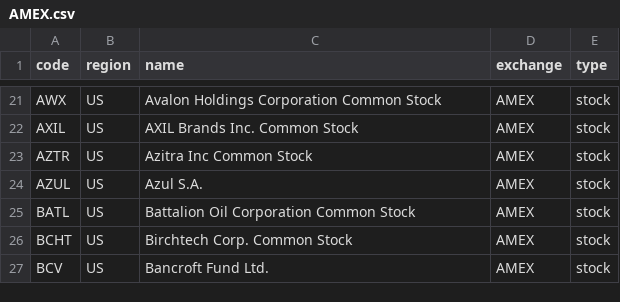
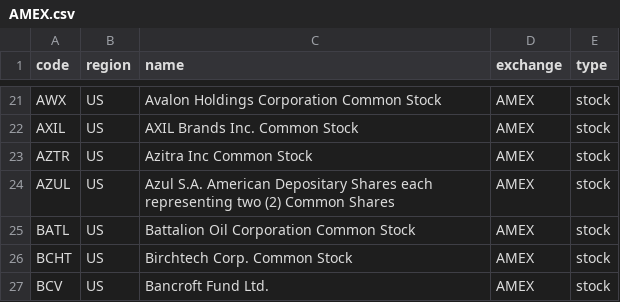
Before and after one commit to irachex/open-stock-data, a CSV file: symbols/AMEX.csv, drawn as a sheet; only a part is shown, gaps mark what is left out.

```diff
--- a/symbols/AMEX.csv
+++ b/symbols/AMEX.csv
@@ -23,3 +23,3 @@ AXIL,US,AXIL Brands Inc. Common Stock,AMEX,stock
 AZTR,US,Azitra Inc Common Stock,AMEX,stock
-AZUL,US,Azul S.A.,AMEX,stock
+AZUL,US,Azul S.A. American Depositary Shares each representing two (2) Common Shares,AMEX,stock
 BATL,US,Battalion Oil Corporation Common Stock,AMEX,stock
```
Also changed, not shown: symbols/HKEX.csv, symbols/NASDAQ.csv, 4 other files.
